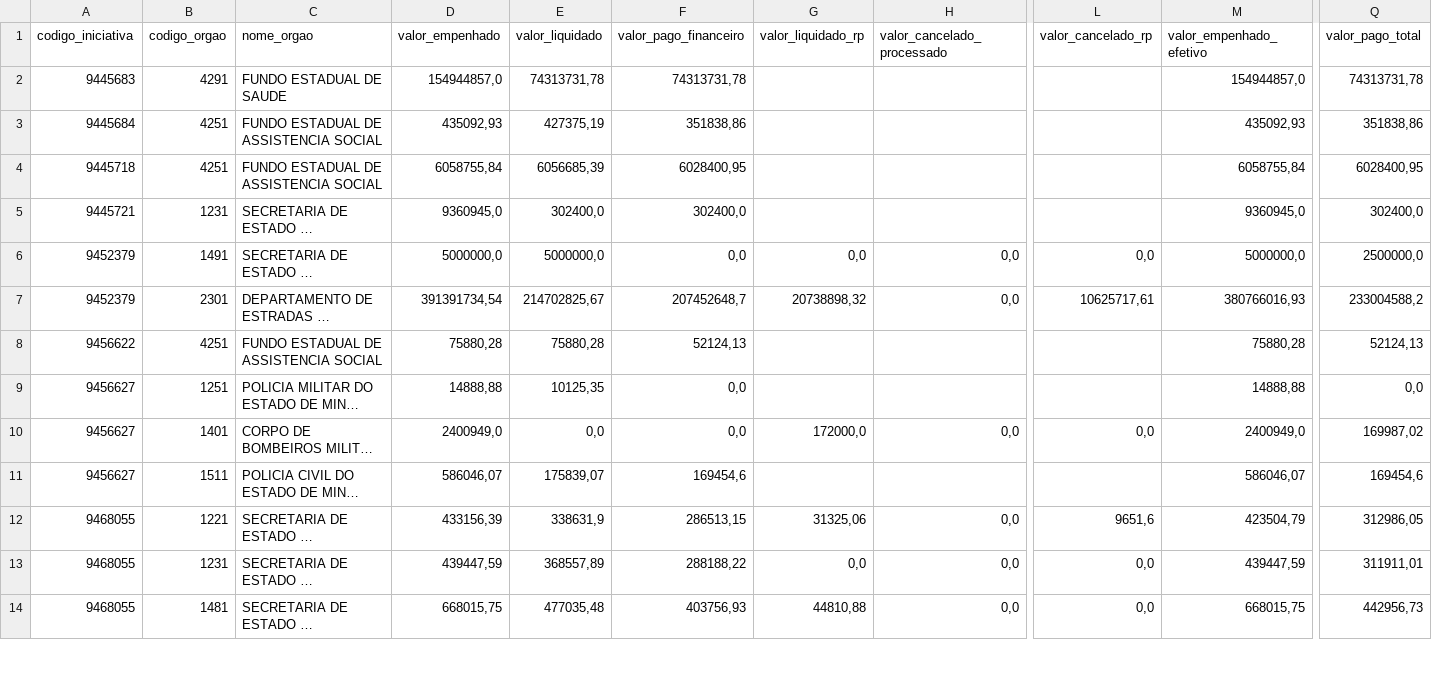
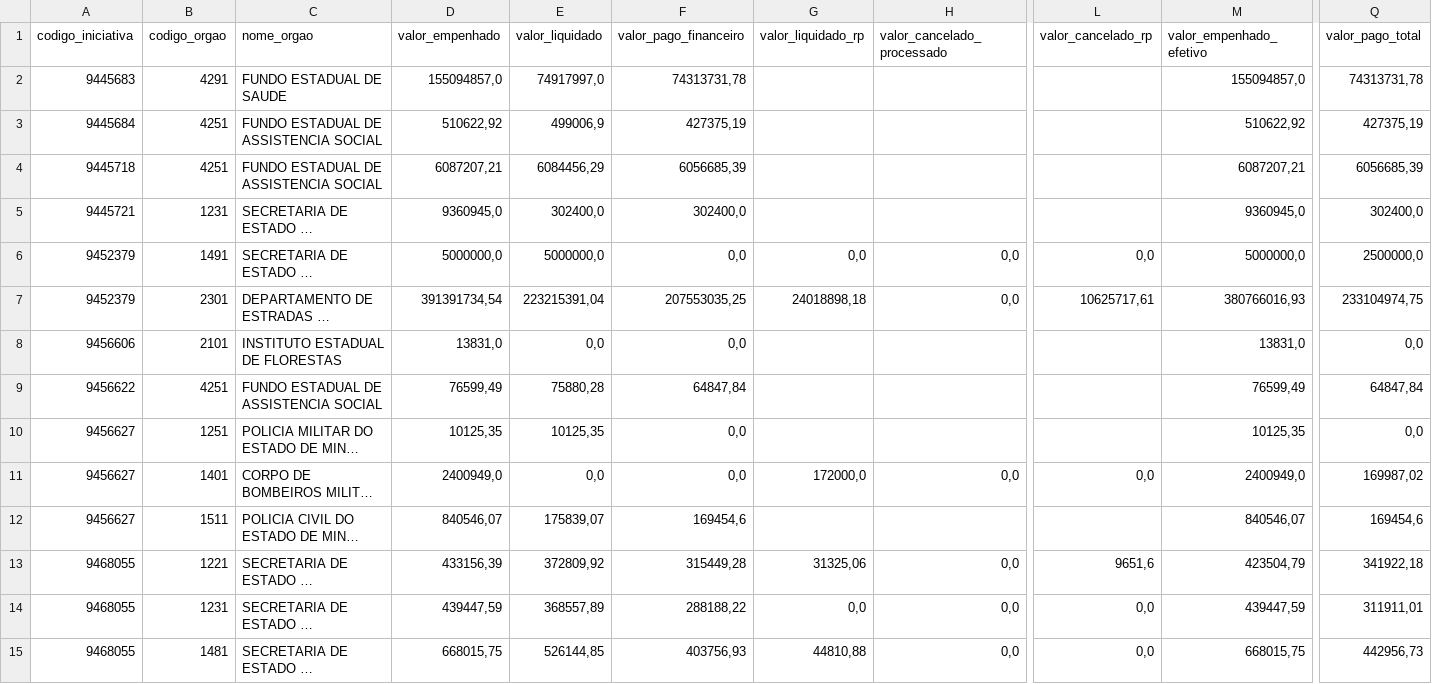
Before and after one commit to transparencia-mg/portal_acordo_reparacao_rio_doce, a CSV file: dataset/data/orgao.csv, drawn as a sheet; only a part is shown, gaps mark what is left out; long unchanged cells end in …; addresses are those after the commit; rows hold the shown columns only; the diff covers the shown part only; the diff names each change by its address in the sheet, - before the commit and + after, or states it on an @@ line.

```diff
--- a/dataset/data/orgao.csv
+++ b/dataset/data/orgao.csv
-D2 (valor_empenhado): 154944857,0
+D2 (valor_empenhado): 155094857,0
-E2 (valor_liquidado): 74313731,78
+E2 (valor_liquidado): 74917997,0
-M2 (valor_empenhado_efetivo): 154944857,0
+M2 (valor_empenhado_efetivo): 155094857,0
-D3 (valor_empenhado): 435092,93
+D3 (valor_empenhado): 510622,92
-E3 (valor_liquidado): 427375,19
+E3 (valor_liquidado): 499006,9
-F3 (valor_pago_financeiro): 351838,86
+F3 (valor_pago_financeiro): 427375,19
-M3 (valor_empenhado_efetivo): 435092,93
+M3 (valor_empenhado_efetivo): 510622,92
-Q3 (valor_pago_total): 351838,86
+Q3 (valor_pago_total): 427375,19
-D4 (valor_empenhado): 6058755,84
+D4 (valor_empenhado): 6087207,21
-E4 (valor_liquidado): 6056685,39
+E4 (valor_liquidado): 6084456,29
-F4 (valor_pago_financeiro): 6028400,95
+F4 (valor_pago_financeiro): 6056685,39
-M4 (valor_empenhado_efetivo): 6058755,84
+M4 (valor_empenhado_efetivo): 6087207,21
-Q4 (valor_pago_total): 6028400,95
+Q4 (valor_pago_total): 6056685,39
-E7 (valor_liquidado): 214702825,67
+E7 (valor_liquidado): 223215391,04
-F7 (valor_pago_financeiro): 207452648,7
+F7 (valor_pago_financeiro): 207553035,25
-G7 (valor_liquidado_rp): 20738898,32
+G7 (valor_liquidado_rp): 24018898,18
-Q7 (valor_pago_total): 233004588,2
+Q7 (valor_pago_total): 233104974,75
+row 8: 9456606 | 2101 | INSTITUTO ESTADUAL DE FLORESTAS | 13831,0 | 0,0 | 0,0 |  |  |  | 13831,0 | 0,0
-D9 (valor_empenhado): 75880,28
+D9 (valor_empenhado): 76599,49
-F9 (valor_pago_financeiro): 52124,13
+F9 (valor_pago_financeiro): 64847,84
-M9 (valor_empenhado_efetivo): 75880,28
+M9 (valor_empenhado_efetivo): 76599,49
-Q9 (valor_pago_total): 52124,13
+Q9 (valor_pago_total): 64847,84
-D10 (valor_empenhado): 14888,88
+D10 (valor_empenhado): 10125,35
-M10 (valor_empenhado_efetivo): 14888,88
+M10 (valor_empenhado_efetivo): 10125,35
-D12 (valor_empenhado): 586046,07
+D12 (valor_empenhado): 840546,07
-M12 (valor_empenhado_efetivo): 586046,07
+M12 (valor_empenhado_efetivo): 840546,07
-E13 (valor_liquidado): 338631,9
+E13 (valor_liquidado): 372809,92
-F13 (valor_pago_financeiro): 286513,15
+F13 (valor_pago_financeiro): 315449,28
-Q13 (valor_pago_total): 312986,05
+Q13 (valor_pago_total): 341922,18
-E15 (valor_liquidado): 477035,48
+E15 (valor_liquidado): 526144,85
```
Also changed, not shown: 28 edited cells elsewhere in this file, dataset/data/empenho.csv, 1 other file.
